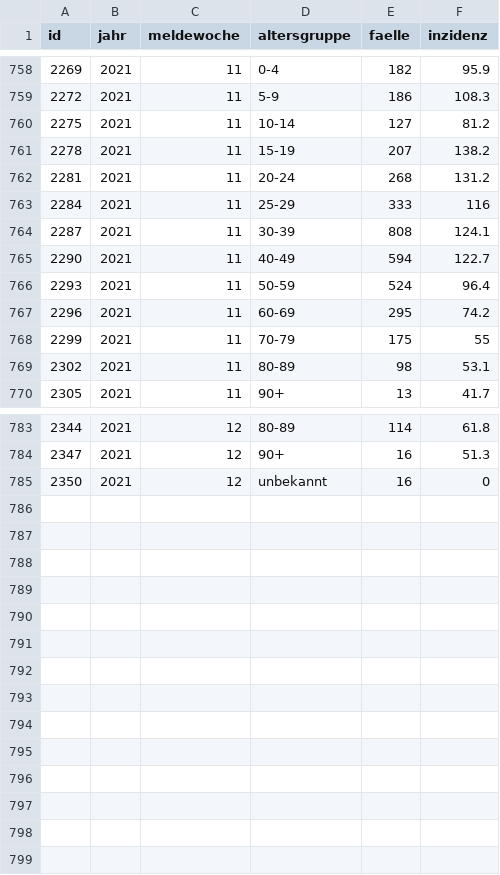
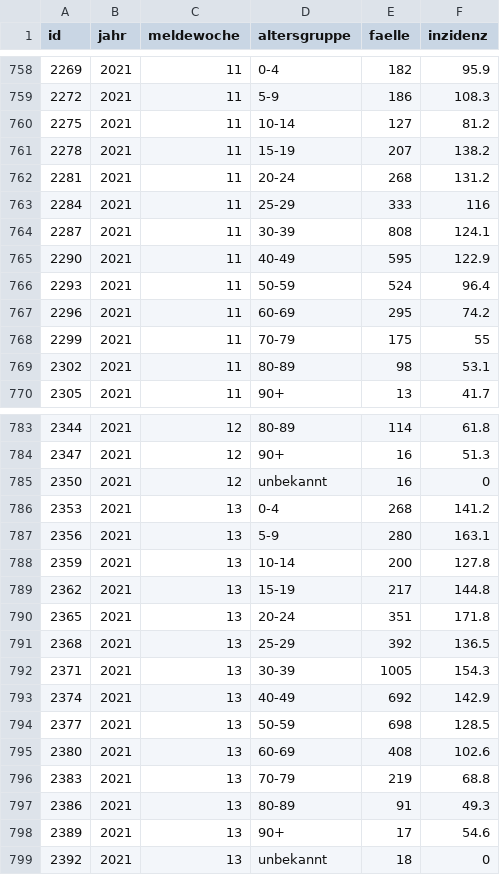
Before and after one commit to MarkusH/covid19-berlin, a CSV file: data/7-day-incidence.csv, drawn as a sheet; only a part is shown, gaps mark what is left out.

```diff
--- a/data/7-day-incidence.csv
+++ b/data/7-day-incidence.csv
@@ -764,3 +764,3 @@
 "2287";"2021";"11";" 30-39";"808";"124.1"
-"2290";"2021";"11";" 40-49";"594";"122.7"
+"2290";"2021";"11";" 40-49";"595";"122.9"
 "2293";"2021";"11";" 50-59";"524";"96.4"
@@ -785 +785,15 @@
 "2350";"2021";"12";" unbekannt";"16";"0"
+"2353";"2021";"13";" 0-4";"268";"141.2"
+"2356";"2021";"13";" 5-9";"280";"163.1"
+"2359";"2021";"13";" 10-14";"200";"127.8"
+"2362";"2021";"13";" 15-19";"217";"144.8"
+"2365";"2021";"13";" 20-24";"351";"171.8"
+"2368";"2021";"13";" 25-29";"392";"136.5"
+"2371";"2021";"13";" 30-39";"1005";"154.3"
+"2374";"2021";"13";" 40-49";"692";"142.9"
+"2377";"2021";"13";" 50-59";"698";"128.5"
+"2380";"2021";"13";" 60-69";"408";"102.6"
+"2383";"2021";"13";" 70-79";"219";"68.8"
+"2386";"2021";"13";" 80-89";"91";"49.3"
+"2389";"2021";"13";" 90+";"17";"54.6"
+"2392";"2021";"13";" unbekannt";"18";"0"
```
Also changed, not shown: data/daily-numbers.csv.
